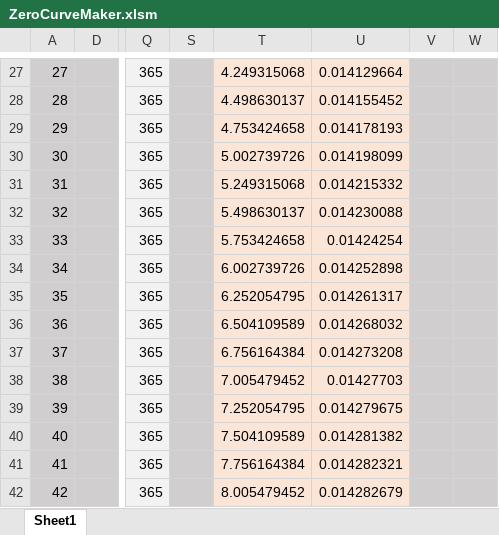
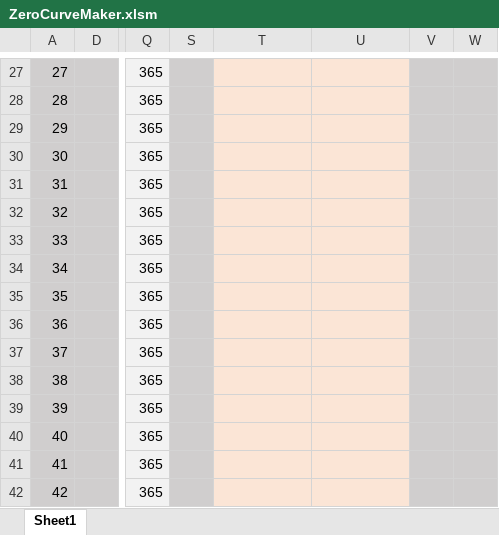
Before and after one commit to FinancialEngineerLab/QuantCpp, an Excel workbook: ZeroCurveMaker/ZeroCurveMaker.xlsm, sheet Sheet1, drawn as a sheet; only a part is shown, gaps mark what is left out; values as stored, in another font and other column widths than the file's, no borders; charts and pictures not drawn; the diff covers the shown part only; the diff names each change by its address in the sheet, - before the commit and + after, or states it on an @@ line.

```diff
--- a/ZeroCurveMaker/ZeroCurveMaker.xlsm (sheet Sheet1)
+++ b/ZeroCurveMaker/ZeroCurveMaker.xlsm (sheet Sheet1)
-T27: 4.249315068
+T27: (empty)
-U27: 0.014129664
+U27: (empty)
-T28: 4.498630137
+T28: (empty)
-U28: 0.014155452
+U28: (empty)
-T29: 4.753424658
+T29: (empty)
-U29: 0.014178193
+U29: (empty)
-T30: 5.002739726
+T30: (empty)
-U30: 0.014198099
+U30: (empty)
-T31: 5.249315068
+T31: (empty)
-U31: 0.014215332
+U31: (empty)
-T32: 5.498630137
+T32: (empty)
-U32: 0.014230088
+U32: (empty)
-T33: 5.753424658
+T33: (empty)
-U33: 0.01424254
+U33: (empty)
-T34: 6.002739726
+T34: (empty)
-U34: 0.014252898
+U34: (empty)
-T35: 6.252054795
+T35: (empty)
-U35: 0.014261317
+U35: (empty)
-T36: 6.504109589
+T36: (empty)
-U36: 0.014268032
+U36: (empty)
-T37: 6.756164384
+T37: (empty)
-U37: 0.014273208
+U37: (empty)
-T38: 7.005479452
+T38: (empty)
-U38: 0.01427703
+U38: (empty)
-T39: 7.252054795
+T39: (empty)
-U39: 0.014279675
+U39: (empty)
-T40: 7.504109589
+T40: (empty)
-U40: 0.014281382
+U40: (empty)
-T41: 7.756164384
+T41: (empty)
-U41: 0.014282321
+U41: (empty)
-T42: 8.005479452
+T42: (empty)
-U42: 0.014282679
+U42: (empty)
```
Also changed, not shown: 208 edited cells elsewhere in this sheet, charts or pictures, IRChangeStructuredSwap/IRChangeStructuredSwap.xlsm, IRSwap/IRSwap.xlsm, 39 other files.
